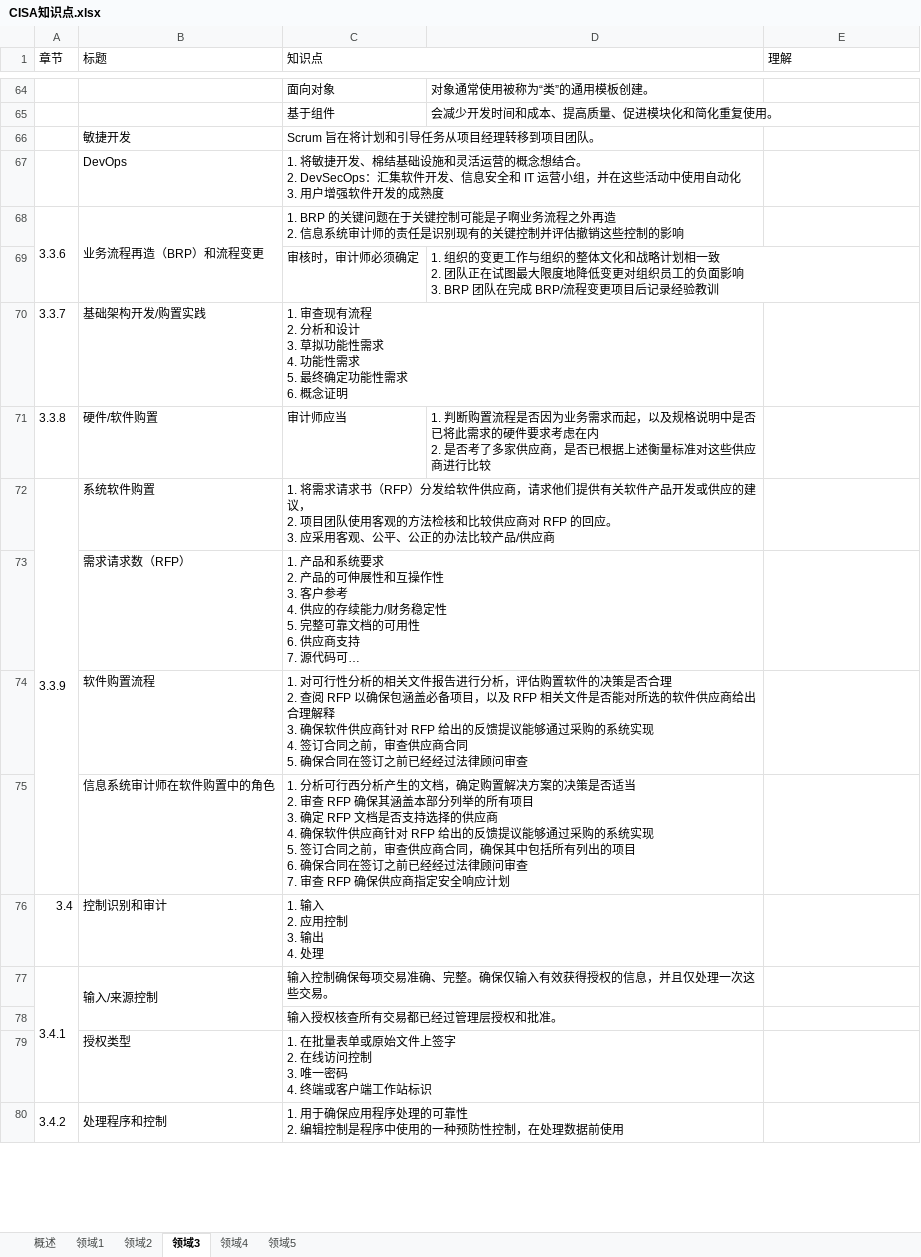
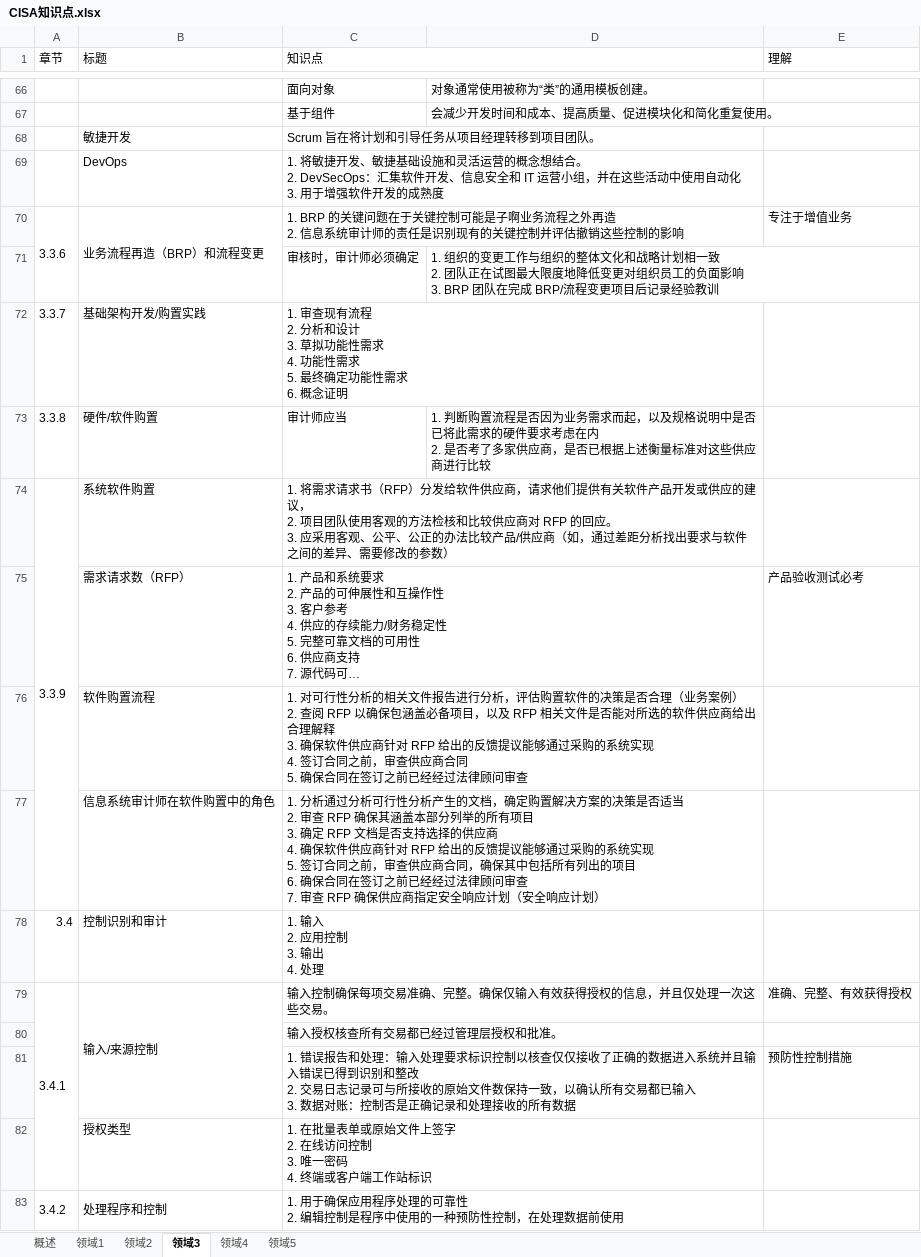
Before and after one commit to marmot-cn/readingNotes, an Excel workbook: 笔记/CISA/CISA知识点.xlsx, sheet 领域3, drawn as a sheet; only a part is shown, gaps mark what is left out; long unchanged cells end in …; values as stored, in another font and other column widths than the file's, no cell formats; addresses are those after the commit; ↵ is a line break in a cell; the diff covers the shown part only; the diff names each change by its address in the sheet, - before the commit and + after, or states it on an @@ line.

```diff
--- a/笔记/CISA/CISA知识点.xlsx (sheet 领域3)
+++ b/笔记/CISA/CISA知识点.xlsx (sheet 领域3)
-C69 (知识点): …捷开发、棉结基础设施和灵活运营的概念想结合。 ↵ 2. DevSecOps：汇集软件开发、信息安全和 IT 运营小组，并在这些活动中使用自动化 ↵ 3. 用户增强软件…
+C69 (知识点): …捷开发、敏捷基础设施和灵活运营的概念想结合。 ↵ 2. DevSecOps：汇集软件开发、信息安全和 IT 运营小组，并在这些活动中使用自动化 ↵ 3. 用于增强软件…
-E70 (理解): (empty)
+E70 (理解): 专注于增值业务
-C74 (知识点): …/供应商
+C74 (知识点): …/供应商（如，通过差距分析找出要求与软件之间的差异、需要修改的参数）
-E75 (理解): (empty)
+E75 (理解): 产品验收测试必考
-C76 (知识点): …是否合理 ↵ 2. 查阅…
+C76 (知识点): …是否合理（业务案例） ↵ 2. 查阅…
-C77 (知识点): 1. 分析可行西分析产生的文档，确定购置解决方案的决策是否适当 ↵ 2. 审查 RFP 确保其涵盖本部分列举的所有项目 ↵ 3. 确定 RFP 文档是否支持选择的供应商 ↵ 4. 确保软件供应商针对 RFP 给出的反馈提议能够通过采购的系统实现 ↵ 5. 签订合同之前，审查供应商合同，确保其中包括所有列出的项目 ↵ 6. 确保合同在签订之前已经经过法律顾问审查 ↵ 7. 审查 RFP 确保供应商指定安全响应计划
+C77 (知识点): 1. 分析通过分析可行性分析产生的文档，确定购置解决方案的决策是否适当 ↵ 2. 审查 RFP 确保其涵盖本部分列举的所有项目 ↵ 3. 确定 RFP 文档是否支持选择的供应商 ↵ 4. 确保软件供应商针对 RFP 给出的反馈提议能够通过采购的系统实现 ↵ 5. 签订合同之前，审查供应商合同，确保其中包括所有列出的项目 ↵ 6. 确保合同在签订之前已经经过法律顾问审查 ↵ 7. 审查 RFP 确保供应商指定安全响应计划（安全响应计划）
-E79 (理解): (empty)
+E79 (理解): 准确、完整、有效获得授权
+row 81:  |  | 1. 错误报告和处理：输入处理要求标识控制以核查仅仅接收了正确的数据进入系统并且输入错误已得到识别和整改 ↵ 2. 交易日志记录可与所接收的原始文件数保持一致，以确认所有交易都已输入 ↵ 3. 数据对账：控制否是正确记录和处理接收的所有数据 |  | 预防性控制措施
```
Also changed, not shown: 6 added rows, 3 removed rows and 35 edited cells elsewhere in this sheet, sheet 领域5, sheet 领域1, sheet 领域2, sheet 领域4, sheet 概述, cell formats, 2 other files.
